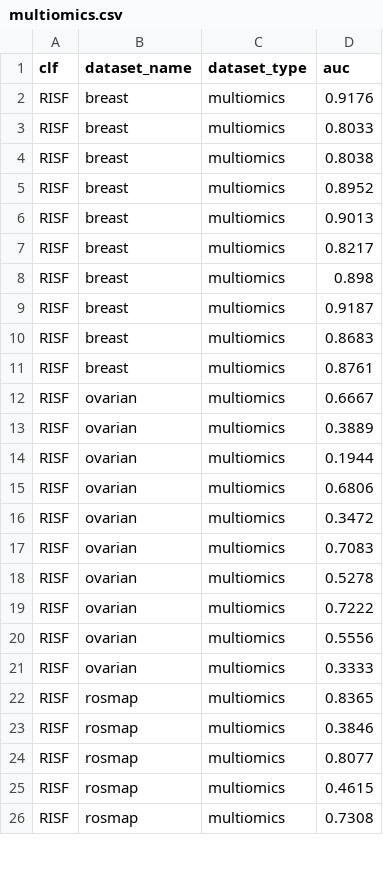
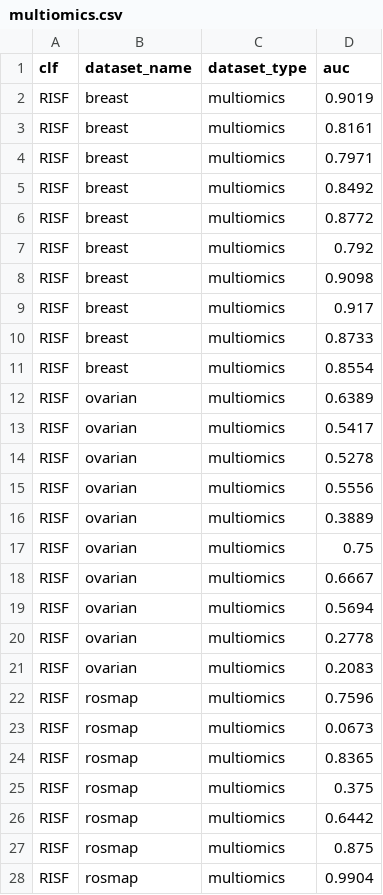
Before and after one commit to SebChw/RSIF, a CSV file: results/experiments/multiomics.csv, drawn as a sheet; only a part is shown; the diff covers the shown part only.

```diff
--- a/results/experiments/multiomics.csv
+++ b/results/experiments/multiomics.csv
@@ -1,26 +1,28 @@
 clf,dataset_name,dataset_type,auc
-RISF,breast,multiomics,0.9176
-RISF,breast,multiomics,0.8033
-RISF,breast,multiomics,0.8038
-RISF,breast,multiomics,0.8952
-RISF,breast,multiomics,0.9013
-RISF,breast,multiomics,0.8217
-RISF,breast,multiomics,0.898
-RISF,breast,multiomics,0.9187
-RISF,breast,multiomics,0.8683
-RISF,breast,multiomics,0.8761
+RISF,breast,multiomics,0.9019
+RISF,breast,multiomics,0.8161
+RISF,breast,multiomics,0.7971
+RISF,breast,multiomics,0.8492
+RISF,breast,multiomics,0.8772
+RISF,breast,multiomics,0.792
+RISF,breast,multiomics,0.9098
+RISF,breast,multiomics,0.917
+RISF,breast,multiomics,0.8733
+RISF,breast,multiomics,0.8554
+RISF,ovarian,multiomics,0.6389
+RISF,ovarian,multiomics,0.5417
+RISF,ovarian,multiomics,0.5278
+RISF,ovarian,multiomics,0.5556
+RISF,ovarian,multiomics,0.3889
+RISF,ovarian,multiomics,0.75
 RISF,ovarian,multiomics,0.6667
-RISF,ovarian,multiomics,0.3889
-RISF,ovarian,multiomics,0.1944
-RISF,ovarian,multiomics,0.6806
-RISF,ovarian,multiomics,0.3472
-RISF,ovarian,multiomics,0.7083
-RISF,ovarian,multiomics,0.5278
-RISF,ovarian,multiomics,0.7222
-RISF,ovarian,multiomics,0.5556
-RISF,ovarian,multiomics,0.3333
+RISF,ovarian,multiomics,0.5694
+RISF,ovarian,multiomics,0.2778
+RISF,ovarian,multiomics,0.2083
+RISF,rosmap,multiomics,0.7596
+RISF,rosmap,multiomics,0.0673
 RISF,rosmap,multiomics,0.8365
-RISF,rosmap,multiomics,0.3846
-RISF,rosmap,multiomics,0.8077
-RISF,rosmap,multiomics,0.4615
-RISF,rosmap,multiomics,0.7308
+RISF,rosmap,multiomics,0.375
+RISF,rosmap,multiomics,0.6442
+RISF,rosmap,multiomics,0.875
+RISF,rosmap,multiomics,0.9904
```
Also changed, not shown: 3 added rows, 5 removed rows and 28 edited cells elsewhere in this file, results/experiments/binary.csv, results/experiments/graph.csv, 13 other files.
